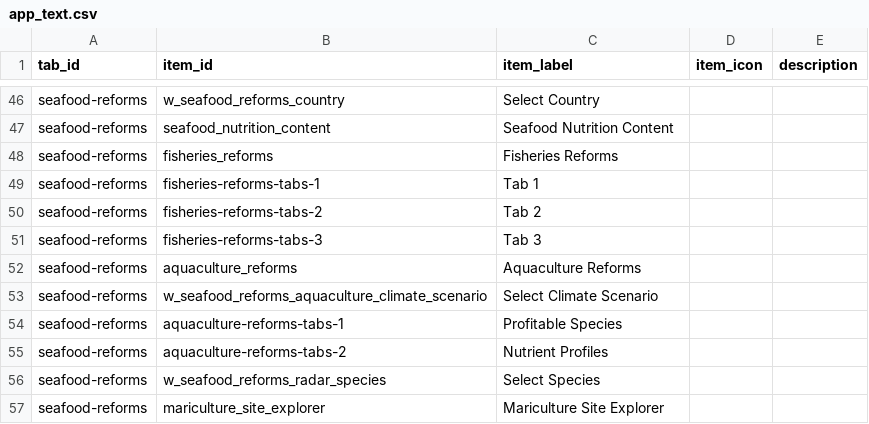
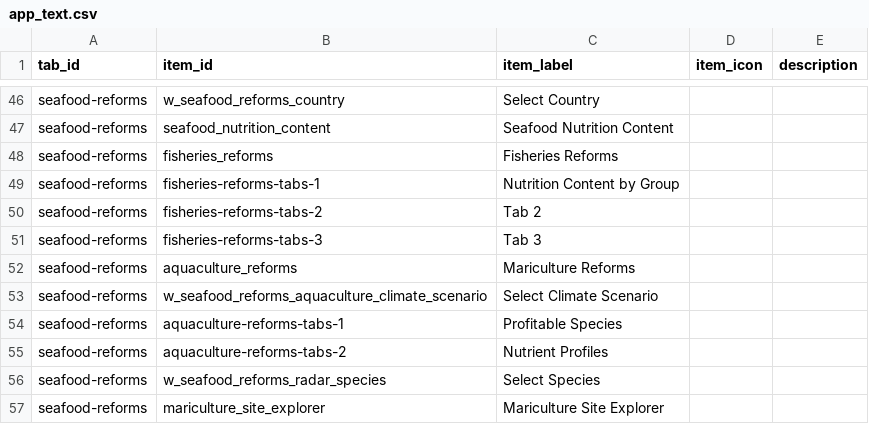
Before and after one commit to emlab-ucsb/nutricast, a CSV file: app/text/app_text.csv, drawn as a sheet; only a part is shown, gaps mark what is left out.

```diff
--- a/app/text/app_text.csv
+++ b/app/text/app_text.csv
@@ -48,6 +48,6 @@ seafood-reforms,seafood_nutrition_content,Seafood Nutrition Content,,
 seafood-reforms,fisheries_reforms,Fisheries Reforms,,
-seafood-reforms,fisheries-reforms-tabs-1,Tab 1,,
+seafood-reforms,fisheries-reforms-tabs-1,Nutrition Content by Group,,
 seafood-reforms,fisheries-reforms-tabs-2,Tab 2,,
 seafood-reforms,fisheries-reforms-tabs-3,Tab 3,,
-seafood-reforms,aquaculture_reforms,Aquaculture Reforms,,
+seafood-reforms,aquaculture_reforms,Mariculture Reforms,,
 seafood-reforms,w_seafood_reforms_aquaculture_climate_scenario,Select Climate Scenario,,
```
Also changed, not shown: 24 other files.
